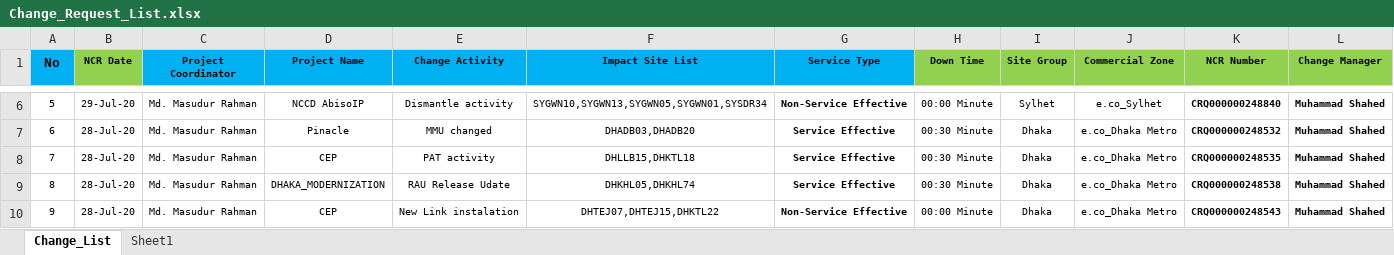
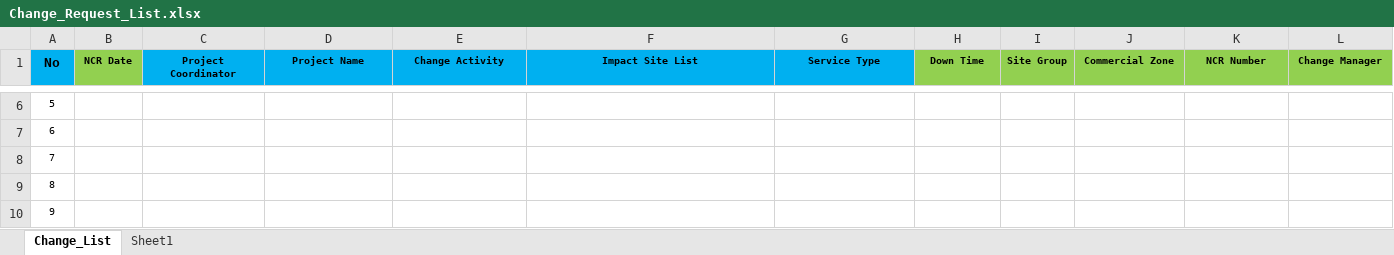
Before and after one commit to jiaulislam/AutoBotBMCRemedy, an Excel workbook: data_driver/Change_Request_List.xlsx, sheet Change_List, drawn as a sheet; only a part is shown, gaps mark what is left out; values as stored, in another font and other column widths than the file's, no borders; the diff covers the shown part only; the diff names each change by its address in the sheet, - before the commit and + after, or states it on an @@ line.

```diff
--- a/data_driver/Change_Request_List.xlsx (sheet Change_List)
+++ b/data_driver/Change_Request_List.xlsx (sheet Change_List)
-B6 (NCR Date): 29-Jul-20
+B6 (NCR Date): (empty)
-C6:C10 (Project Coordinator): Md. Masudur Rahman
+C6:C10 (Project Coordinator): (empty)
-D6 (Project Name): NCCD AbisoIP
+D6 (Project Name): (empty)
-E6 (Change Activity): Dismantle activity
+E6 (Change Activity): (empty)
-F6 (Impact Site List): SYGWN10,SYGWN13,SYGWN05,SYGWN01,SYSDR34
+F6 (Impact Site List): (empty)
-G6 (Service Type): Non-Service Effective
+G6 (Service Type): (empty)
-H6 (Down Time): 00:00 Minute
+H6 (Down Time): (empty)
-I6 (Site Group): Sylhet
+I6 (Site Group): (empty)
-J6 (Commercial Zone): e.co_Sylhet
+J6 (Commercial Zone): (empty)
-K6 (NCR Number): CRQ000000248840
+K6 (NCR Number): (empty)
-L6:L10 (Change Manager): Muhammad Shahed
+L6:L10 (Change Manager): (empty)
-B7:B10 (NCR Date): 28-Jul-20
+B7:B10 (NCR Date): (empty)
-D7 (Project Name): Pinacle
+D7 (Project Name): (empty)
-E7 (Change Activity): MMU changed
+E7 (Change Activity): (empty)
-F7 (Impact Site List): DHADB03,DHADB20
+F7 (Impact Site List): (empty)
-G7:G9 (Service Type): Service Effective
+G7:G9 (Service Type): (empty)
-H7:H9 (Down Time): 00:30 Minute
+H7:H9 (Down Time): (empty)
-I7:I10 (Site Group): Dhaka
+I7:I10 (Site Group): (empty)
-J7:J10 (Commercial Zone): e.co_Dhaka Metro
+J7:J10 (Commercial Zone): (empty)
-K7 (NCR Number): CRQ000000248532
+K7 (NCR Number): (empty)
-D8 (Project Name): CEP
+D8 (Project Name): (empty)
-E8 (Change Activity): PAT activity
+E8 (Change Activity): (empty)
-F8 (Impact Site List): DHLLB15,DHKTL18
+F8 (Impact Site List): (empty)
-K8 (NCR Number): CRQ000000248535
+K8 (NCR Number): (empty)
-D9 (Project Name): DHAKA_MODERNIZATION
+D9 (Project Name): (empty)
-E9 (Change Activity): RAU Release Udate
+E9 (Change Activity): (empty)
-F9 (Impact Site List): DHKHL05,DHKHL74
+F9 (Impact Site List): (empty)
-K9 (NCR Number): CRQ000000248538
+K9 (NCR Number): (empty)
-D10 (Project Name): CEP
+D10 (Project Name): (empty)
-E10 (Change Activity): New Link instalation
+E10 (Change Activity): (empty)
-F10 (Impact Site List): DHTEJ07,DHTEJ15,DHKTL22
+F10 (Impact Site List): (empty)
-G10 (Service Type): Non-Service Effective
+G10 (Service Type): (empty)
-H10 (Down Time): 00:00 Minute
+H10 (Down Time): (empty)
-K10 (NCR Number): CRQ000000248543
+K10 (NCR Number): (empty)
```
Also changed, not shown: 43 edited cells elsewhere in this sheet, data_driver/Change_Requirement.xlsx, 5 other files.
